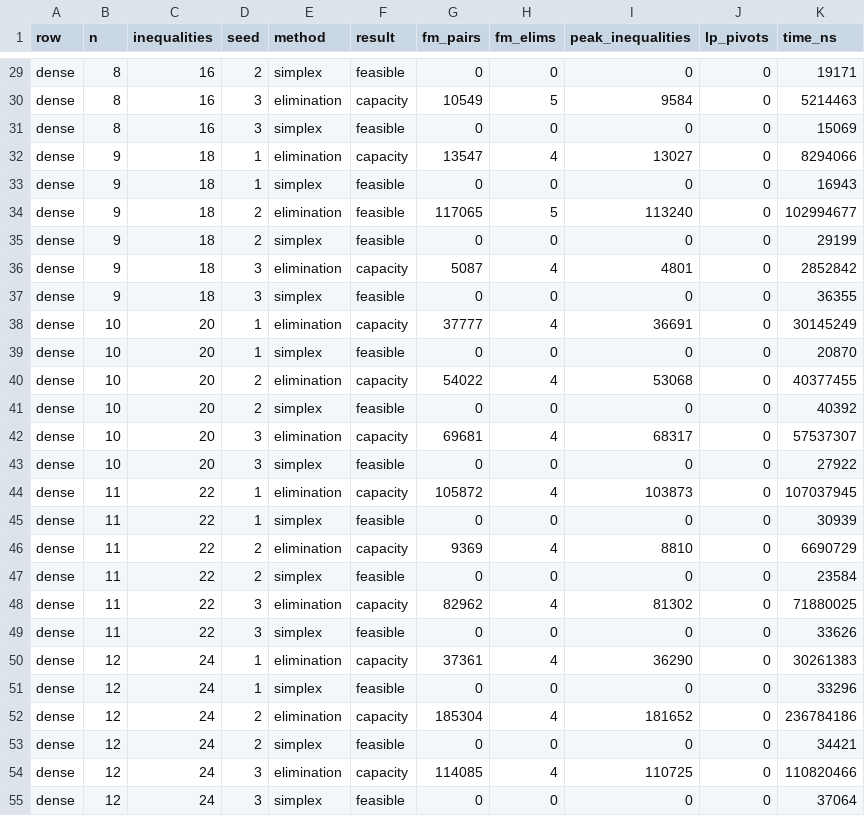
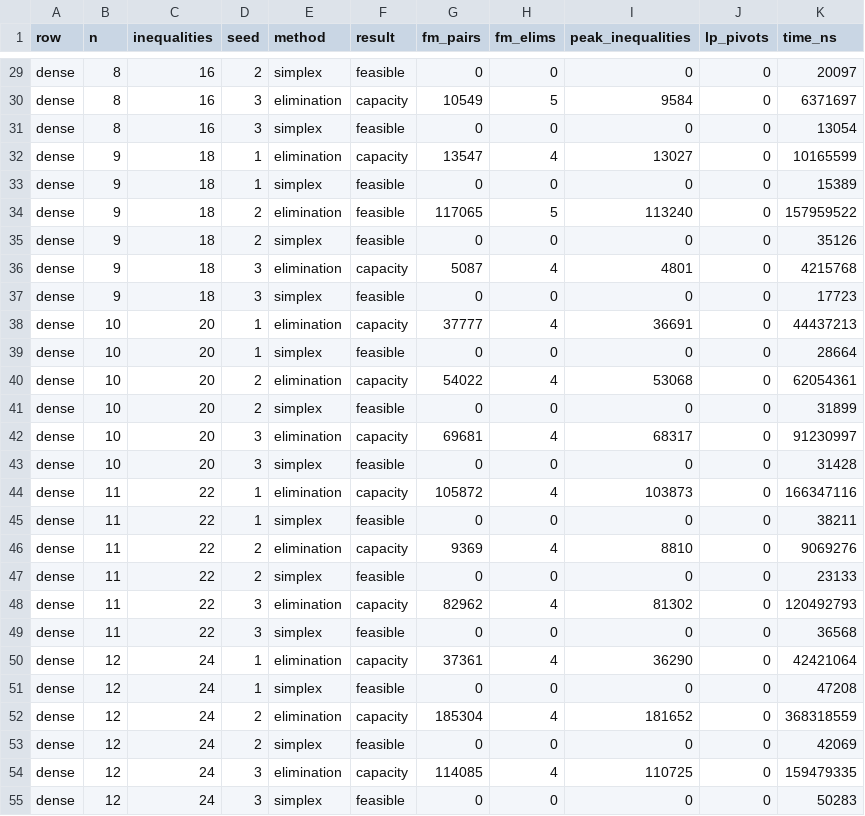
Before and after one commit to Ming-Research/Whitefoot, a CSV file: research/investigations/join-derivation/data/model-dense.csv, drawn as a sheet; only a part is shown, gaps mark what is left out; the diff covers the shown part only; the diff names each change by its address in the sheet, - before the commit and + after, or states it on an @@ line.

```diff
--- a/research/investigations/join-derivation/data/model-dense.csv
+++ b/research/investigations/join-derivation/data/model-dense.csv
-K29 (time_ns): 19171
+K29 (time_ns): 20097
-K30 (time_ns): 5214463
+K30 (time_ns): 6371697
-K31 (time_ns): 15069
+K31 (time_ns): 13054
-K32 (time_ns): 8294066
+K32 (time_ns): 10165599
-K33 (time_ns): 16943
+K33 (time_ns): 15389
-K34 (time_ns): 102994677
+K34 (time_ns): 157959522
-K35 (time_ns): 29199
+K35 (time_ns): 35126
-K36 (time_ns): 2852842
+K36 (time_ns): 4215768
-K37 (time_ns): 36355
+K37 (time_ns): 17723
-K38 (time_ns): 30145249
+K38 (time_ns): 44437213
-K39 (time_ns): 20870
+K39 (time_ns): 28664
-K40 (time_ns): 40377455
+K40 (time_ns): 62054361
-K41 (time_ns): 40392
+K41 (time_ns): 31899
-K42 (time_ns): 57537307
+K42 (time_ns): 91230997
-K43 (time_ns): 27922
+K43 (time_ns): 31428
-K44 (time_ns): 107037945
+K44 (time_ns): 166347116
-K45 (time_ns): 30939
+K45 (time_ns): 38211
-K46 (time_ns): 6690729
+K46 (time_ns): 9069276
-K47 (time_ns): 23584
+K47 (time_ns): 23133
-K48 (time_ns): 71880025
+K48 (time_ns): 120492793
-K49 (time_ns): 33626
+K49 (time_ns): 36568
-K50 (time_ns): 30261383
+K50 (time_ns): 42421064
-K51 (time_ns): 33296
+K51 (time_ns): 47208
-K52 (time_ns): 236784186
+K52 (time_ns): 368318559
-K53 (time_ns): 34421
+K53 (time_ns): 42069
-K54 (time_ns): 110820466
+K54 (time_ns): 159479335
-K55 (time_ns): 37064
+K55 (time_ns): 50283
```
Also changed, not shown: 39 edited cells elsewhere in this file, 12 other files.
